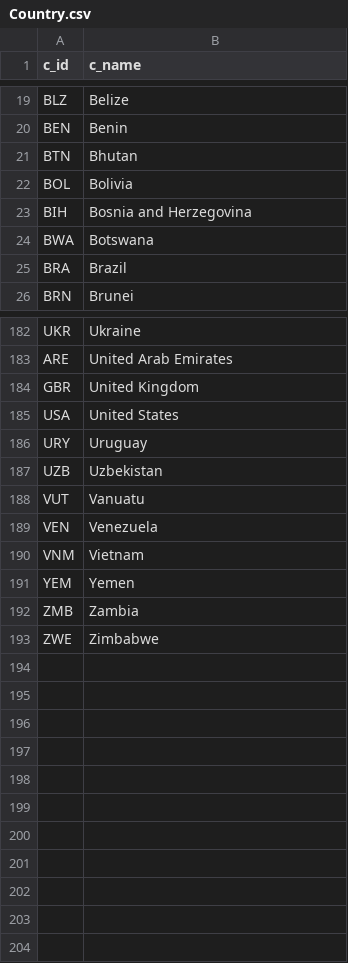
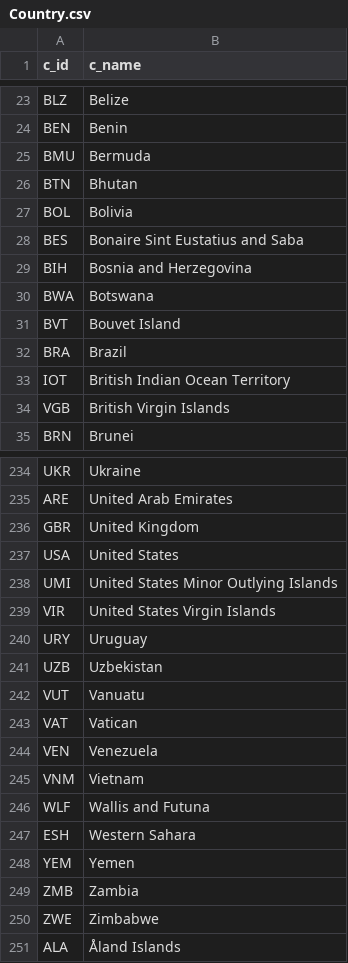
Before and after one commit to Barisos22/Database-Project, a CSV file: Final Tables/Country.csv, drawn as a sheet; only a part is shown, gaps mark what is left out; the diff covers the shown part only; the diff names each change by its address in the sheet, - before the commit and + after, or states it on an @@ line.

```diff
--- a/Final Tables/Country.csv
+++ b/Final Tables/Country.csv
+row 25: BMU | Bermuda
+row 28: BES | Bonaire Sint Eustatius and Saba
+row 31: BVT | Bouvet Island
+row 33: IOT | British Indian Ocean Territory
+row 34: VGB | British Virgin Islands
+row 238: UMI | United States Minor Outlying Islands
+row 239: VIR | United States Virgin Islands
+row 243: VAT | Vatican
+row 246: WLF | Wallis and Futuna
+row 247: ESH | Western Sahara
+row 251: ALA | Åland Islands
```
Also changed, not shown: 47 added rows elsewhere in this file.
